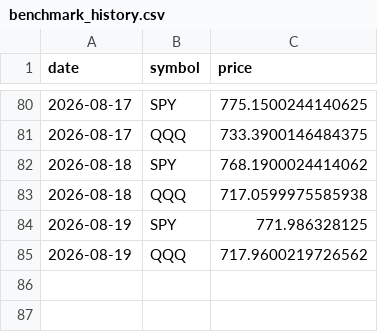
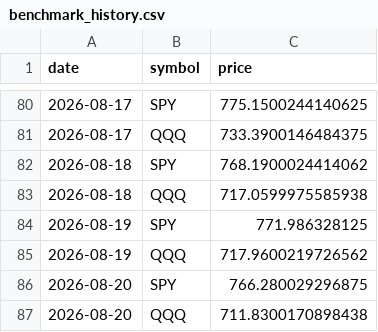
Before and after one commit to pradnyaw25/ai-portfolio-manager, a CSV file: data/benchmark_history.csv, drawn as a sheet; only a part is shown, gaps mark what is left out.

```diff
--- a/data/benchmark_history.csv
+++ b/data/benchmark_history.csv
@@ -85 +85,3 @@ date,symbol,price
 2026-08-19,QQQ,717.9600219726562
+2026-08-20,SPY,766.280029296875
+2026-08-20,QQQ,711.8300170898438
```
Also changed, not shown: data/portfolio_history.csv, public/benchmark_history.csv, 52 other files.
